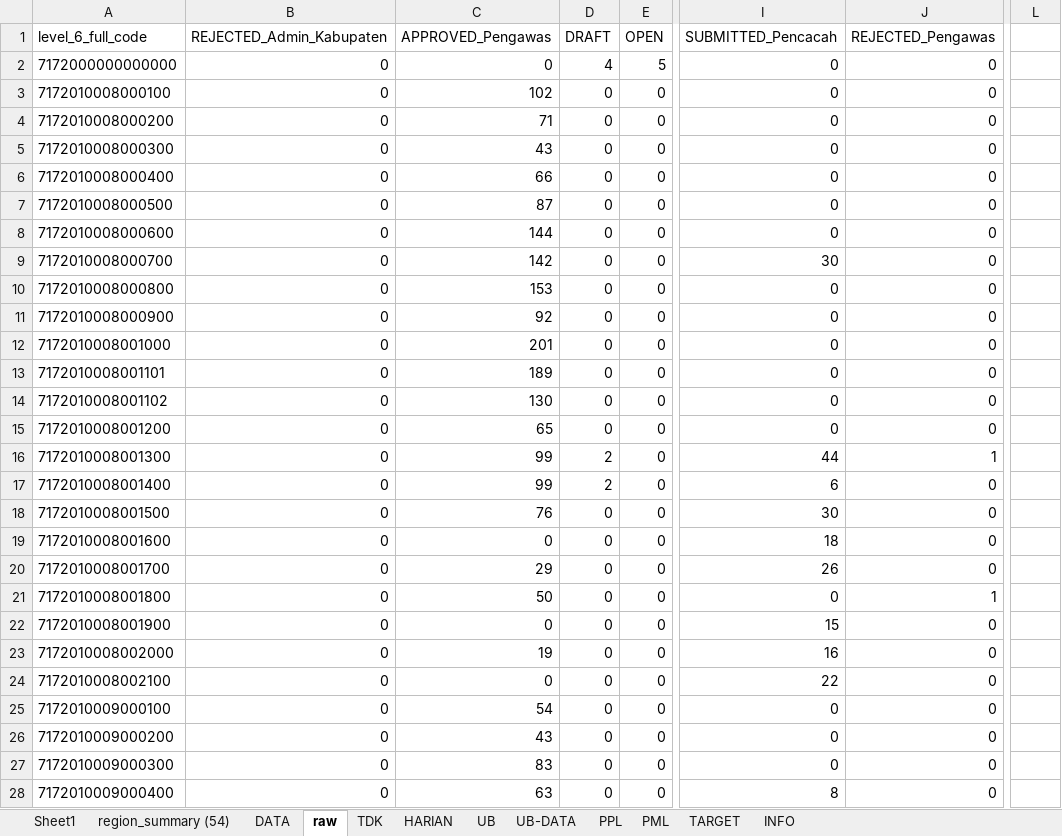
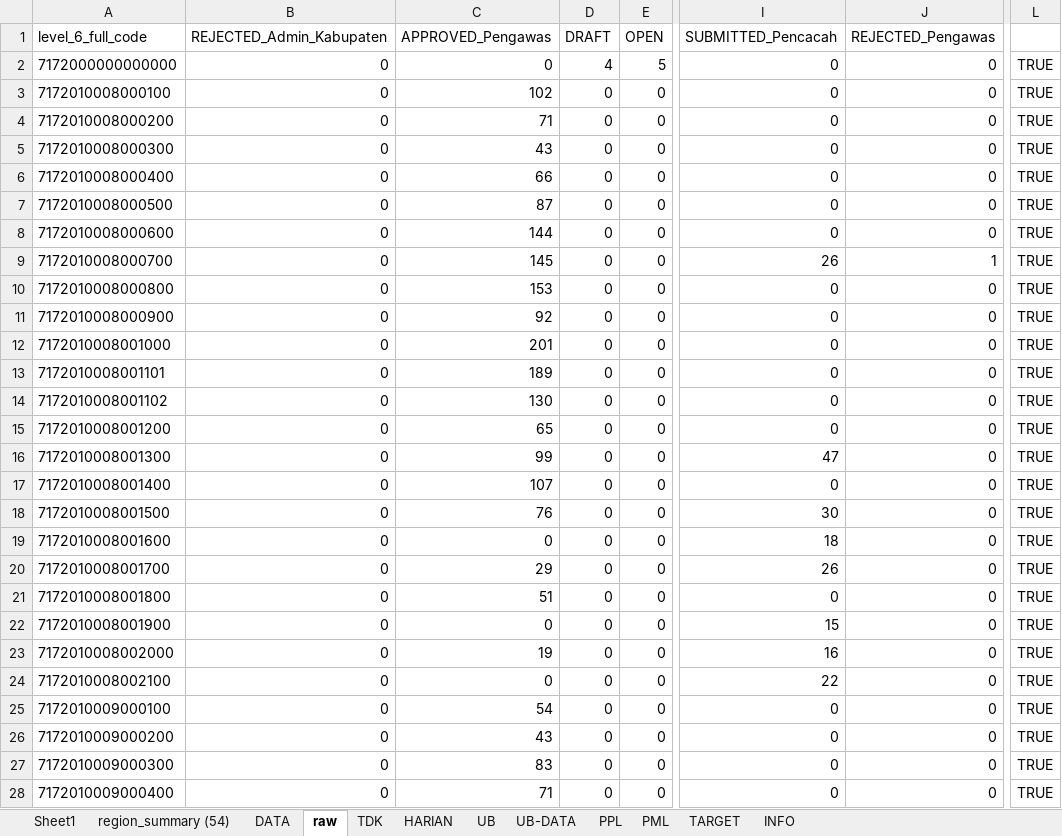
Before and after one commit to gaberielmanalu931/dashboard-petugas, an Excel workbook: mapping_petugas.xlsx, sheet raw, drawn as a sheet; only a part is shown, gaps mark what is left out; values as stored, in another font and other column widths than the file's, no borders; the diff covers the shown part only; the diff names each change by its address in the sheet, - before the commit and + after, or states it on an @@ line.

```diff
--- a/mapping_petugas.xlsx (sheet raw)
+++ b/mapping_petugas.xlsx (sheet raw)
-L2:L28: (empty)
+L2:L28: TRUE
-C9 (APPROVED_Pengawas): 142
+C9 (APPROVED_Pengawas): 145
-I9 (SUBMITTED_Pencacah): 30
+I9 (SUBMITTED_Pencacah): 26
-J9 (REJECTED_Pengawas): 0
+J9 (REJECTED_Pengawas): 1
-D16:D17 (DRAFT): 2
+D16:D17 (DRAFT): 0
-I16 (SUBMITTED_Pencacah): 44
+I16 (SUBMITTED_Pencacah): 47
-J16 (REJECTED_Pengawas): 1
+J16 (REJECTED_Pengawas): 0
-C17 (APPROVED_Pengawas): 99
+C17 (APPROVED_Pengawas): 107
-I17 (SUBMITTED_Pencacah): 6
+I17 (SUBMITTED_Pencacah): 0
-C21 (APPROVED_Pengawas): 50
+C21 (APPROVED_Pengawas): 51
-J21 (REJECTED_Pengawas): 1
+J21 (REJECTED_Pengawas): 0
-C28 (APPROVED_Pengawas): 63
+C28 (APPROVED_Pengawas): 71
-I28 (SUBMITTED_Pencacah): 8
+I28 (SUBMITTED_Pencacah): 0
```
Also changed, not shown: 1918 edited cells elsewhere in this sheet, sheet DATA, sheet PPL, sheet HARIAN, sheet PML, sheet INFO.
